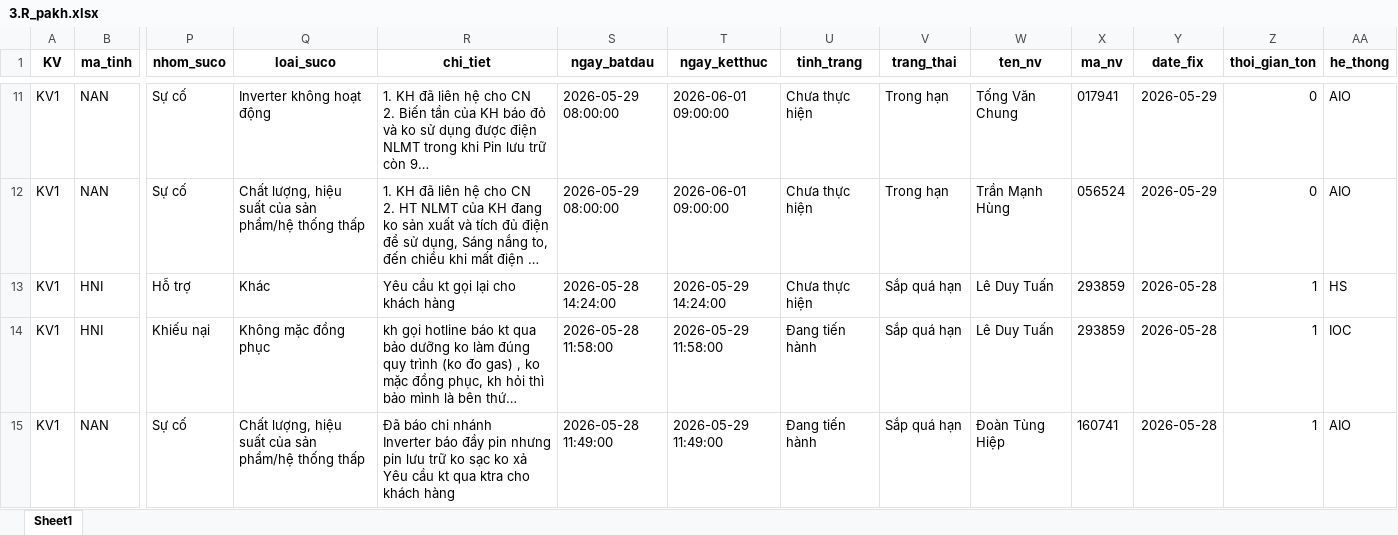
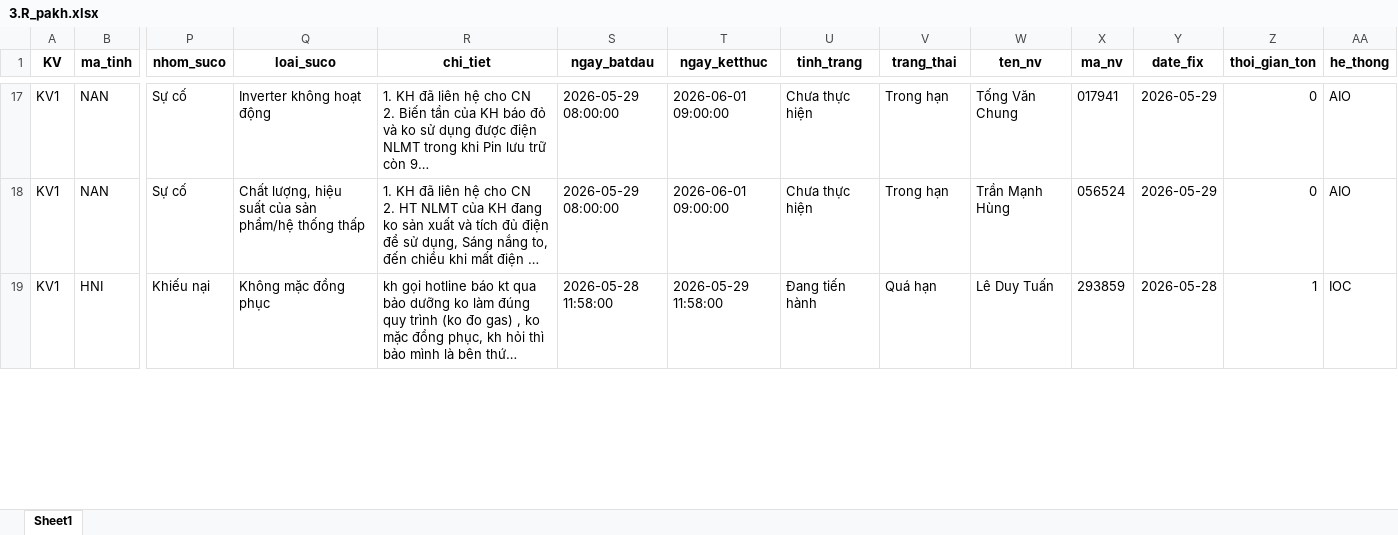
Before and after one commit to Nhunggg1612/dashboard-PAKH, an Excel workbook: data/3.R_pakh.xlsx, sheet Sheet1, drawn as a sheet; only a part is shown, gaps mark what is left out; long unchanged cells end in …; values as stored, in another font and other column widths than the file's, no borders; removed rows and columns are numbered as before the commit, all else as after; rows hold the shown columns only; ↵ is a line break in a cell; the diff covers the shown part only; the diff names each change by its address in the sheet, - before the commit and + after, or states it on an @@ line.

```diff
--- a/data/3.R_pakh.xlsx (sheet Sheet1)
+++ b/data/3.R_pakh.xlsx (sheet Sheet1)
-row 13: KV1 | HNI | Hỗ trợ | Khác | Yêu cầu kt gọi lại cho khách hàng | 2026-05-28 14:24:00 | 2026-05-29 14:24:00 | Chưa thực hiện | Sắp quá hạn | Lê Duy Tuấn | 293859 | 2026-05-28 | 1 | HS
-V19 (trang_thai): Sắp quá hạn
+V19 (trang_thai): Quá hạn
-row 15: KV1 | NAN | Sự cố | Chất lượng, hiệu suất của sản phẩm/hệ thống thấp | Đã báo chi nhánh ↵ Inverter báo đầy pin nhưng pin lưu trữ ko sạc ko xả ↵ Yêu cầu kt qua ktra cho khách hàng | 2026-05-28 11:49:00 | 2026-05-29 11:49:00 | Đang tiến hành | Sắp quá hạn | Đoàn Tùng Hiệp | 160741 | 2026-05-28 | 1 | AIO
```
Also changed, not shown: 6 added rows, 2 removed rows and 21 edited cells elsewhere in this sheet, data/5.R_pakh_hoan_thanh.xlsx, 8 other files.
